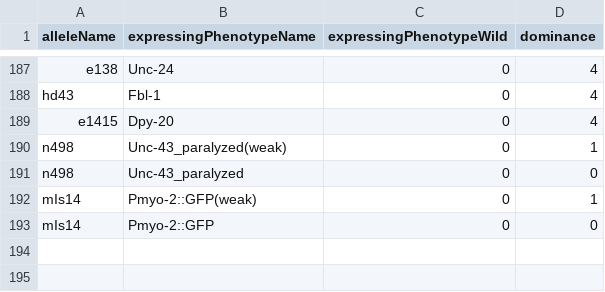
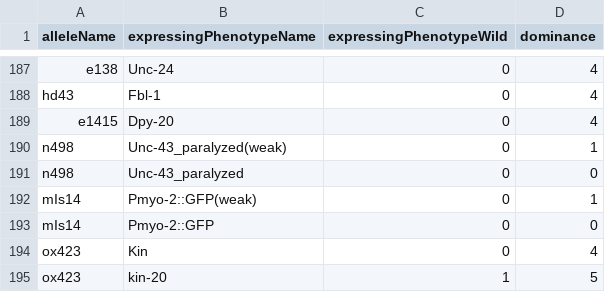
Before and after one commit to mwdavis2/worm-world, a CSV file: src-tauri/seed/allele_exprs.csv, drawn as a sheet; only a part is shown, gaps mark what is left out; the diff names each change by its address in the sheet, - before the commit and + after, or states it on an @@ line.

```diff
--- a/src-tauri/seed/allele_exprs.csv
+++ b/src-tauri/seed/allele_exprs.csv
+row 194: ox423 | Kin | 0 | 4
+row 195: ox423 | kin-20 | 1 | 5
```
Also changed, not shown: src-tauri/seed/alleles.csv, src-tauri/seed/expr_relations.csv, 4 other files.
